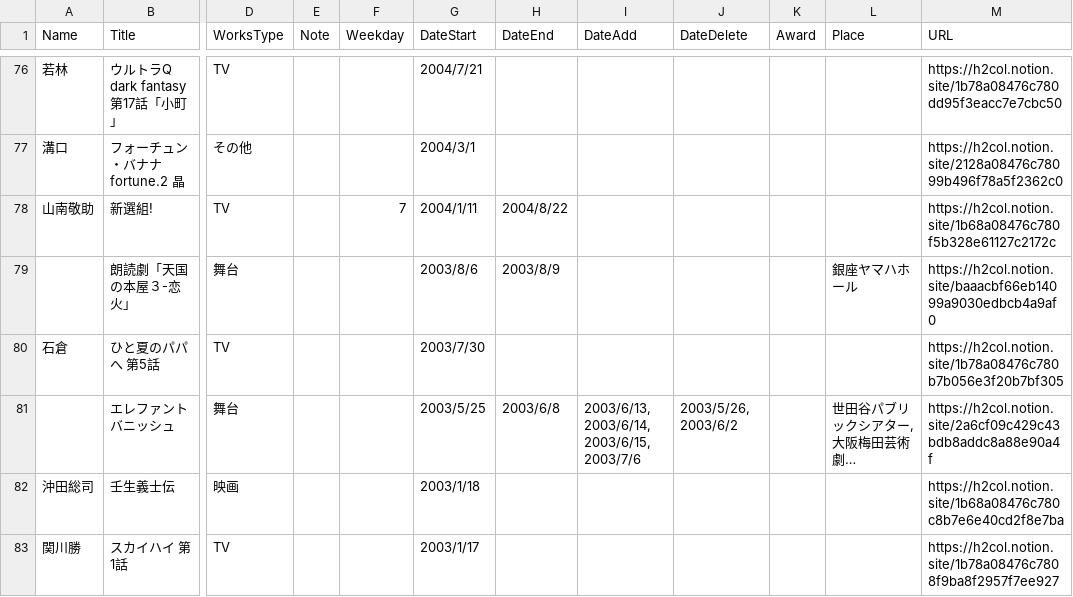
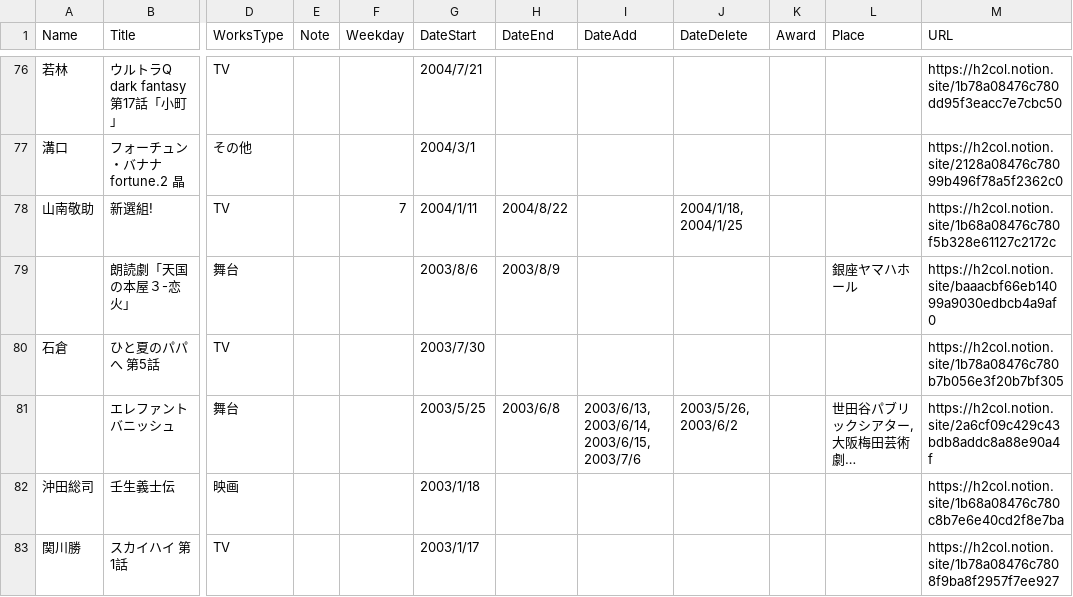
Before and after one commit to skmst-db/skmst-db.github.io, a CSV file: data/biography.csv, drawn as a sheet; only a part is shown, gaps mark what is left out; long unchanged cells end in …; the diff names each change by its address in the sheet, - before the commit and + after, or states it on an @@ line.

Commit message:
Update biography.csv

```diff
--- a/data/biography.csv
+++ b/data/biography.csv
-J78 (DateDelete): (empty)
+J78 (DateDelete): 2004/1/18, 2004/1/25
```
